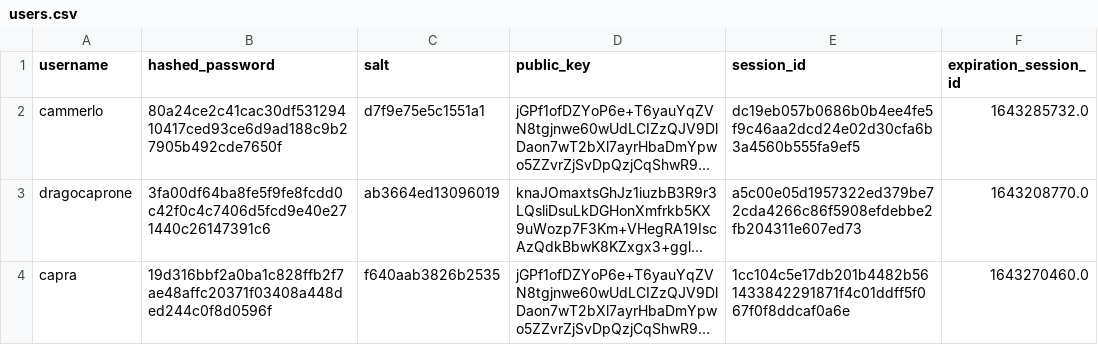
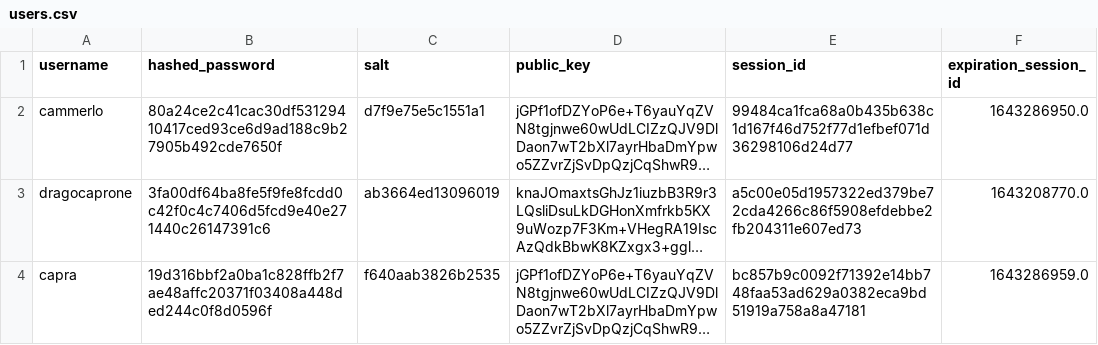
Before and after one commit to aiman-al-masoud/Chatnip, a CSV file: dynamic/tables/users.csv, drawn as a sheet; long unchanged cells end in …; the diff names each change by its address in the sheet, - before the commit and + after, or states it on an @@ line.

```diff
--- a/dynamic/tables/users.csv
+++ b/dynamic/tables/users.csv
-E2 (session_id): dc19eb057b0686b0b4ee4fe5f9c46aa2dcd24e02d30cfa6b3a4560b555fa9ef5
+E2 (session_id): 99484ca1fca68a0b435b638c1d167f46d752f77d1efbef071d36298106d24d77
-F2 (expiration_session_id): 1643285732.0
+F2 (expiration_session_id): 1643286950.0
-E4 (session_id): 1cc104c5e17db201b4482b561433842291871f4c01ddff5f067f0f8ddcaf0a6e
+E4 (session_id): bc857b9c0092f71392e14bb748faa53ad629a0382eca9bd51919a758a8a47181
-F4 (expiration_session_id): 1643270460.0
+F4 (expiration_session_id): 1643286959.0
```
Also changed, not shown: 7 other files.
